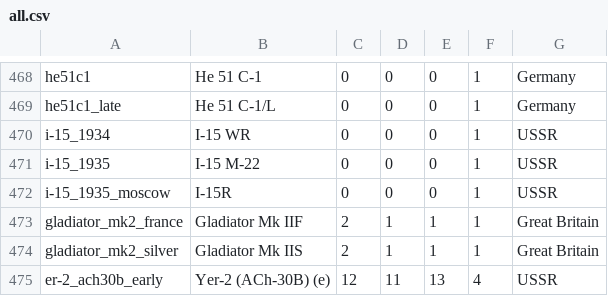
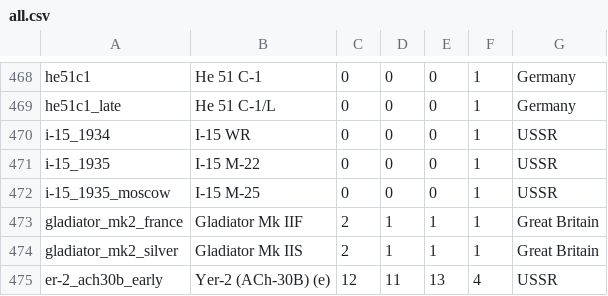
Before and after one commit to Warthunder-Open-Source-Foundation/wt_datamine_extractor, a CSV file: battle_rating/all.csv, drawn as a sheet; only a part is shown, gaps mark what is left out.

```diff
--- a/battle_rating/all.csv
+++ b/battle_rating/all.csv
@@ -471,3 +471,3 @@ i-15_1934;I-15 WR;0;0;0;1;USSR
 i-15_1935;I-15 M-22;0;0;0;1;USSR
-i-15_1935_moscow;I-15R;0;0;0;1;USSR
+i-15_1935_moscow;I-15 M-25;0;0;0;1;USSR
 gladiator_mk2_france;Gladiator Mk IIF;2;1;1;1;Great Britain
```
Also changed, not shown: 3 other files.
